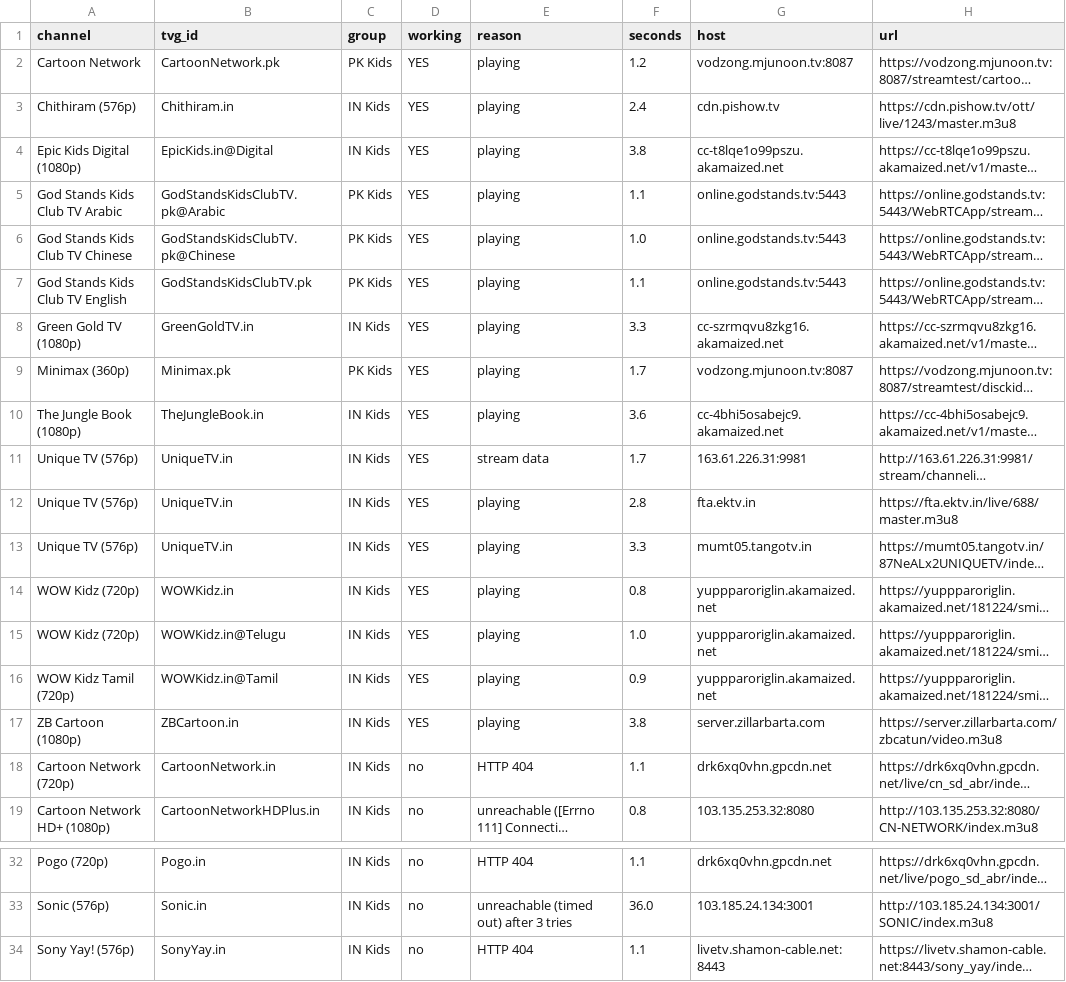
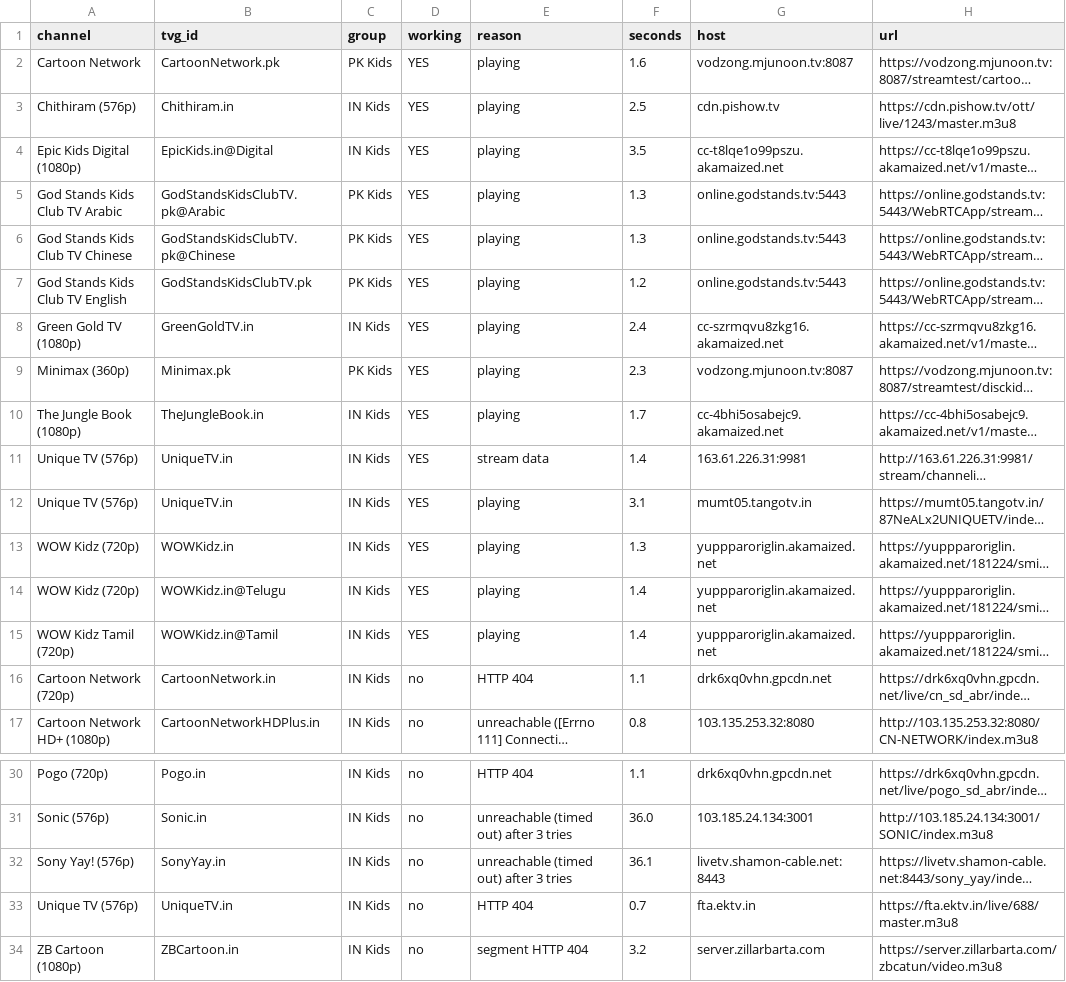
Before and after one commit to Inam321/tv, a CSV file: reports/kids-report.csv, drawn as a sheet; only a part is shown, gaps mark what is left out; long unchanged cells end in …; removed rows and columns are numbered as before the commit, all else as after; the diff covers the shown part only; the diff names each change by its address in the sheet, - before the commit and + after, or states it on an @@ line.

```diff
--- a/reports/kids-report.csv
+++ b/reports/kids-report.csv
-F2 (seconds): 1.2
+F2 (seconds): 1.6
-F3 (seconds): 2.4
+F3 (seconds): 2.5
-F4 (seconds): 3.8
+F4 (seconds): 3.5
-F5 (seconds): 1.1
+F5 (seconds): 1.3
-F6 (seconds): 1.0
+F6 (seconds): 1.3
-F7 (seconds): 1.1
+F7 (seconds): 1.2
-F8 (seconds): 3.3
+F8 (seconds): 2.4
-F9 (seconds): 1.7
+F9 (seconds): 2.3
-F10 (seconds): 3.6
+F10 (seconds): 1.7
-F11 (seconds): 1.7
+F11 (seconds): 1.4
-row 12: Unique TV (576p) | UniqueTV.in | IN Kids | YES | playing | 2.8 | fta.ektv.in | https://fta.ektv.in/live/688/master.m3u8
-F12 (seconds): 3.3
+F12 (seconds): 3.1
-F13 (seconds): 0.8
+F13 (seconds): 1.3
-F14 (seconds): 1.0
+F14 (seconds): 1.4
-F15 (seconds): 0.9
+F15 (seconds): 1.4
-row 17: ZB Cartoon (1080p) | ZBCartoon.in | IN Kids | YES | playing | 3.8 | server.zillarbarta.com | https://server.zillarbarta.com/zbcatun/video.m3u8
-E32 (reason): HTTP 404
+E32 (reason): unreachable (timed out) after 3 tries
-F32 (seconds): 1.1
+F32 (seconds): 36.1
+row 33: Unique TV (576p) | UniqueTV.in | IN Kids | no | HTTP 404 | 0.7 | fta.ektv.in | https://fta.ektv.in/live/688/master.m3u8
+row 34: ZB Cartoon (1080p) | ZBCartoon.in | IN Kids | no | segment HTTP 404 | 3.2 | server.zillarbarta.com | https://server.zillarbarta.com/zbcatun/video.m3u8
```
Also changed, not shown: 2 edited cells elsewhere in this file, reports/documentary-report.csv, reports/entertainment-report.csv, 18 other files.
